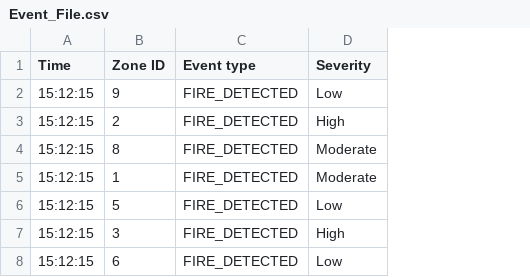
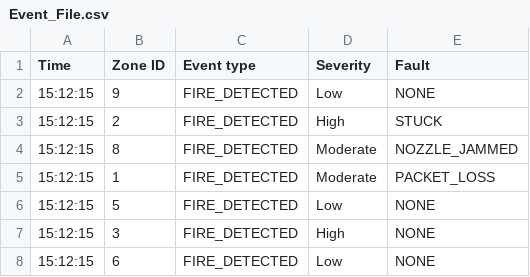
Before and after one commit to mohahmadi322/SYSC3303A2G10, a CSV file: Event_File.csv, drawn as a sheet; the diff names each change by its address in the sheet, - before the commit and + after, or states it on an @@ line.

Commit message:
Update Event_File.csv

```diff
--- a/Event_File.csv
+++ b/Event_File.csv
+column E (Fault), rows 2-8: NONE | STUCK | NOZZLE_JAMMED | PACKET_LOSS | NONE | NONE | NONE
```
